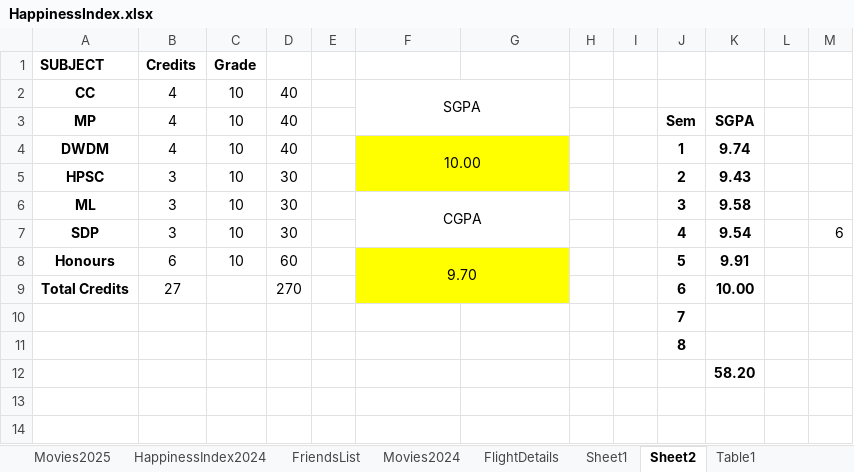
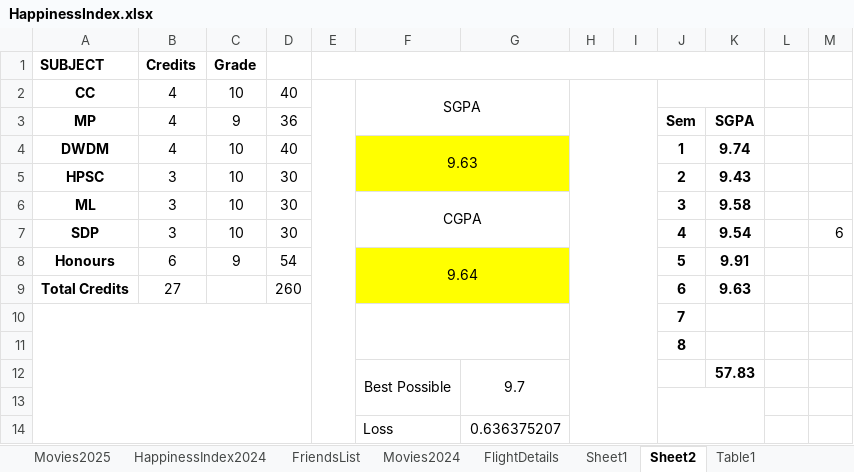
Before and after one commit to Abhinav-1708/Happiness-Index, an Excel workbook: HappinessIndex.xlsx, sheet Sheet2, drawn as a sheet; values as stored, in another font and other column widths than the file's, no borders; addresses are those after the commit; the diff names each change by its address in the sheet, - before the commit and + after, or states it on an @@ line.

Commit message:
Automated daily backup

```diff
--- a/HappinessIndex.xlsx (sheet Sheet2)
+++ b/HappinessIndex.xlsx (sheet Sheet2)
+E1:K1 merged
+E2:E14 merged
+H2:I14 merged
+J2:K2 merged
-C3: 10
+C3: 9
-D3: 40
+D3: 36
-F4: 10.00
+F4: 9.63
-C8: 10
+C8: 9
-D8: 60
+D8: 54
-F8: 9.70
+F8: 9.64
-D9: 270
+D9: 260
-K9: 10.00
+K9: 9.63
+A10:D14 merged
+F10:G11 merged
+row 12:  |  |  |  |  | Best Possible | 9.7 |  |  |  | 57.83
+J13:K14 merged
-K13: 58.20
+K13: (empty)
+row 14:  |  |  |  |  | Loss | 0.636375207
```
Also changed, not shown: sheet HappinessIndex2025, charts or pictures.
